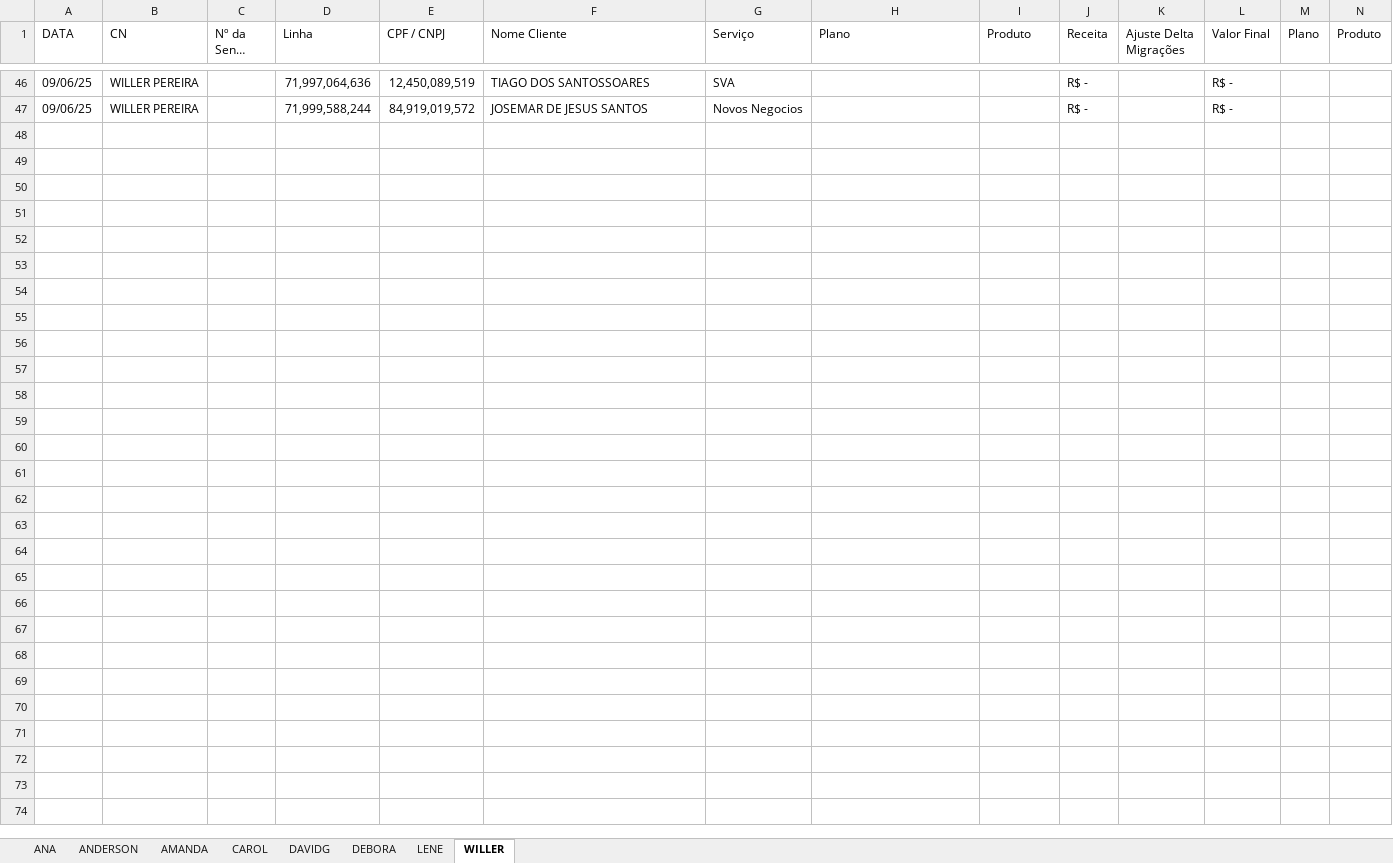
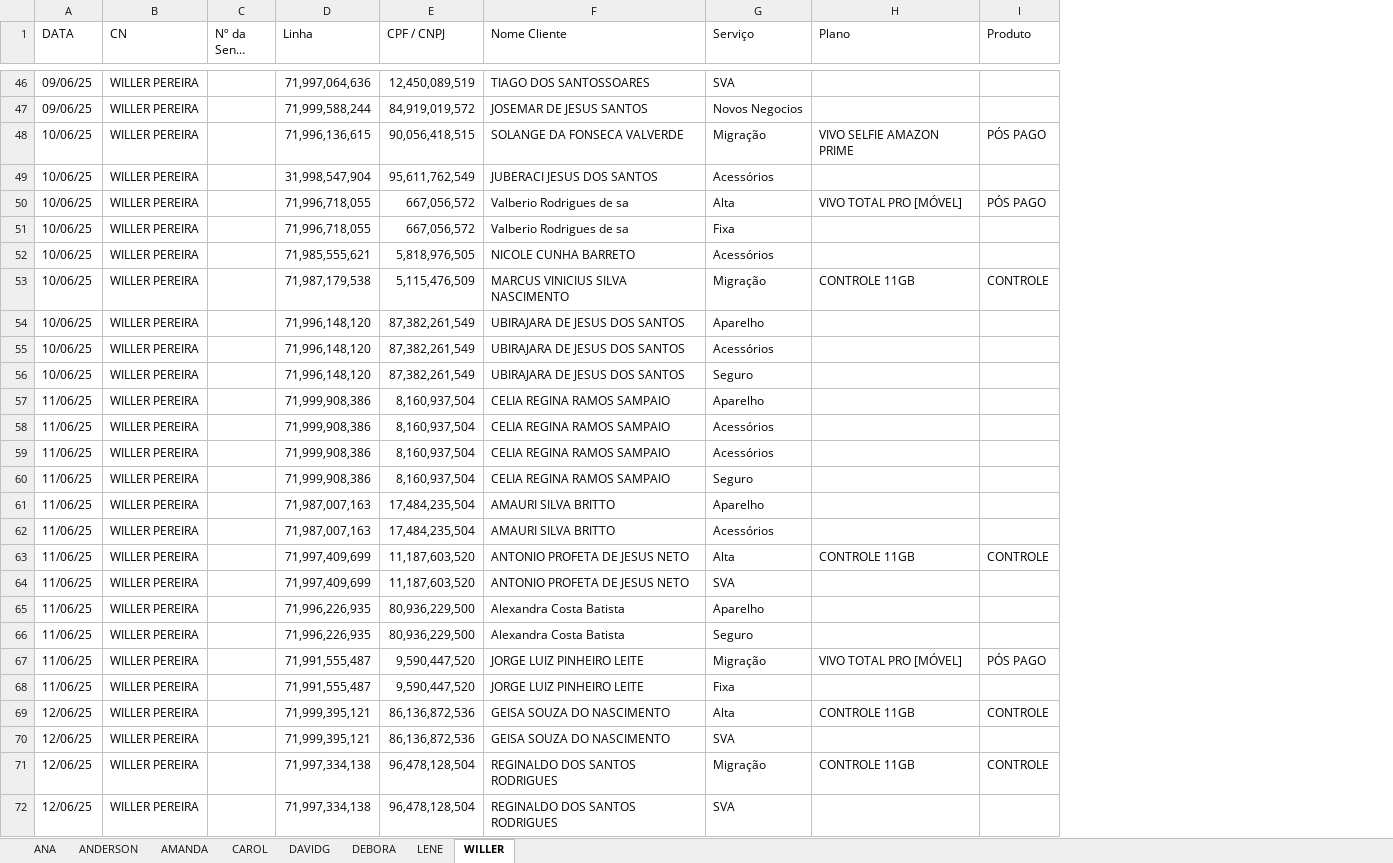
Before and after one commit to DevViictor/vivo-deshborad, an Excel workbook: excel_file/vendedores_controle_junho.xlsx, sheet WILLER, drawn as a sheet; only a part is shown, gaps mark what is left out; long unchanged cells end in …; values as stored, in another font and other column widths than the file's, no borders; removed rows and columns are numbered as before the commit, all else as after; the diff names each change by its address in the sheet, - before the commit and + after, or states it on an @@ line.

```diff
--- a/excel_file/vendedores_controle_junho.xlsx (sheet WILLER)
+++ b/excel_file/vendedores_controle_junho.xlsx (sheet WILLER)
-column J (Receita), rows 46-47: R$ - | R$ -
-column K (Ajuste Delta Migrações), empty
-column L (Valor Final), rows 46-47: R$ - | R$ -
-column M (Plano), empty
-column N (Produto), empty
+row 48: 10/06/25 | WILLER PEREIRA |  | 71,996,136,615 | 90,056,418,515 | SOLANGE DA FONSECA VALVERDE | Migração | VIVO SELFIE AMAZON PRIME | PÓS PAGO
+row 49: 10/06/25 | WILLER PEREIRA |  | 31,998,547,904 | 95,611,762,549 | JUBERACI JESUS DOS SANTOS | Acessórios
+row 50: 10/06/25 | WILLER PEREIRA |  | 71,996,718,055 | 667,056,572 | Valberio Rodrigues de sa | Alta | VIVO TOTAL PRO [MÓVEL] | PÓS PAGO
+row 51: 10/06/25 | WILLER PEREIRA |  | 71,996,718,055 | 667,056,572 | Valberio Rodrigues de sa | Fixa
+row 52: 10/06/25 | WILLER PEREIRA |  | 71,985,555,621 | 5,818,976,505 | NICOLE CUNHA BARRETO | Acessórios
+row 53: 10/06/25 | WILLER PEREIRA |  | 71,987,179,538 | 5,115,476,509 | MARCUS VINICIUS SILVA NASCIMENTO | Migração | CONTROLE 11GB | CONTROLE
+row 54: 10/06/25 | WILLER PEREIRA |  | 71,996,148,120 | 87,382,261,549 | UBIRAJARA DE JESUS DOS SANTOS | Aparelho
+row 55: 10/06/25 | WILLER PEREIRA |  | 71,996,148,120 | 87,382,261,549 | UBIRAJARA DE JESUS DOS SANTOS | Acessórios
+row 56: 10/06/25 | WILLER PEREIRA |  | 71,996,148,120 | 87,382,261,549 | UBIRAJARA DE JESUS DOS SANTOS | Seguro
+row 57: 11/06/25 | WILLER PEREIRA |  | 71,999,908,386 | 8,160,937,504 | CELIA REGINA RAMOS SAMPAIO | Aparelho
+row 58: 11/06/25 | WILLER PEREIRA |  | 71,999,908,386 | 8,160,937,504 | CELIA REGINA RAMOS SAMPAIO | Acessórios
+row 59: 11/06/25 | WILLER PEREIRA |  | 71,999,908,386 | 8,160,937,504 | CELIA REGINA RAMOS SAMPAIO | Acessórios
+row 60: 11/06/25 | WILLER PEREIRA |  | 71,999,908,386 | 8,160,937,504 | CELIA REGINA RAMOS SAMPAIO | Seguro
+row 61: 11/06/25 | WILLER PEREIRA |  | 71,987,007,163 | 17,484,235,504 | AMAURI SILVA BRITTO | Aparelho
+row 62: 11/06/25 | WILLER PEREIRA |  | 71,987,007,163 | 17,484,235,504 | AMAURI SILVA BRITTO | Acessórios
+row 63: 11/06/25 | WILLER PEREIRA |  | 71,997,409,699 | 11,187,603,520 | ANTONIO PROFETA DE JESUS NETO | Alta | CONTROLE 11GB | CONTROLE
+row 64: 11/06/25 | WILLER PEREIRA |  | 71,997,409,699 | 11,187,603,520 | ANTONIO PROFETA DE JESUS NETO | SVA
+row 65: 11/06/25 | WILLER PEREIRA |  | 71,996,226,935 | 80,936,229,500 | Alexandra Costa Batista | Aparelho
+row 66: 11/06/25 | WILLER PEREIRA |  | 71,996,226,935 | 80,936,229,500 | Alexandra Costa Batista | Seguro
+row 67: 11/06/25 | WILLER PEREIRA |  | 71,991,555,487 | 9,590,447,520 | JORGE LUIZ PINHEIRO LEITE | Migração | VIVO TOTAL PRO [MÓVEL] | PÓS PAGO
+row 68: 11/06/25 | WILLER PEREIRA |  | 71,991,555,487 | 9,590,447,520 | JORGE LUIZ PINHEIRO LEITE | Fixa
+row 69: 12/06/25 | WILLER PEREIRA |  | 71,999,395,121 | 86,136,872,536 | GEISA SOUZA DO NASCIMENTO | Alta | CONTROLE 11GB | CONTROLE
+row 70: 12/06/25 | WILLER PEREIRA |  | 71,999,395,121 | 86,136,872,536 | GEISA SOUZA DO NASCIMENTO | SVA
+row 71: 12/06/25 | WILLER PEREIRA |  | 71,997,334,138 | 96,478,128,504 | REGINALDO DOS SANTOS RODRIGUES | Migração | CONTROLE 11GB | CONTROLE
+row 72: 12/06/25 | WILLER PEREIRA |  | 71,997,334,138 | 96,478,128,504 | REGINALDO DOS SANTOS RODRIGUES | SVA
```
Also changed, not shown: sheet ANA, sheet ANDERSON, sheet DAVIDG, sheet CAROL, sheet DEBORA, sheet AMANDA, 1 other file.
